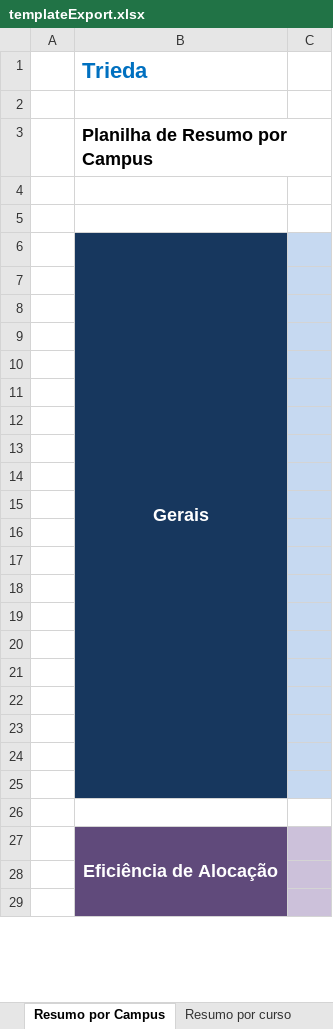
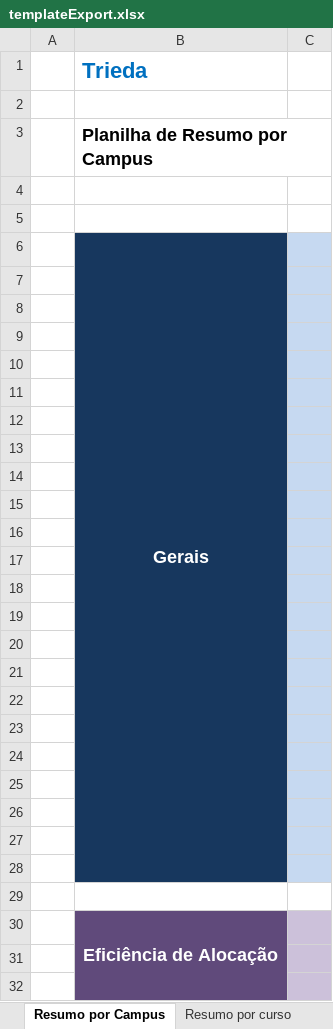
Before and after one commit to VillzVic/Trieda, an Excel workbook: code/client/web/src/main/resources/templateExport.xlsx, sheet Resumo por Campus, drawn as a sheet; only a part is shown; values as stored, in another font and other column widths than the file's, no borders; charts and pictures not drawn; removed rows and columns are numbered as before the commit, all else as after; the diff names each change by its address in the sheet, - before the commit and + after, or states it on an @@ line.

```diff
--- a/code/client/web/src/main/resources/templateExport.xlsx (sheet Resumo por Campus)
+++ b/code/client/web/src/main/resources/templateExport.xlsx (sheet Resumo por Campus)
-B6:B25 merged
+B6:B28 merged
-B26 fill: none
+B26 fill: #17375E
-C26 fill: none
+C26 fill: #C6D9F1
+row 27: (empty)
+row 28: (empty)
+row 29: (empty)
```
Also changed, not shown: other sheet tabs, charts or pictures, 1 other file.
